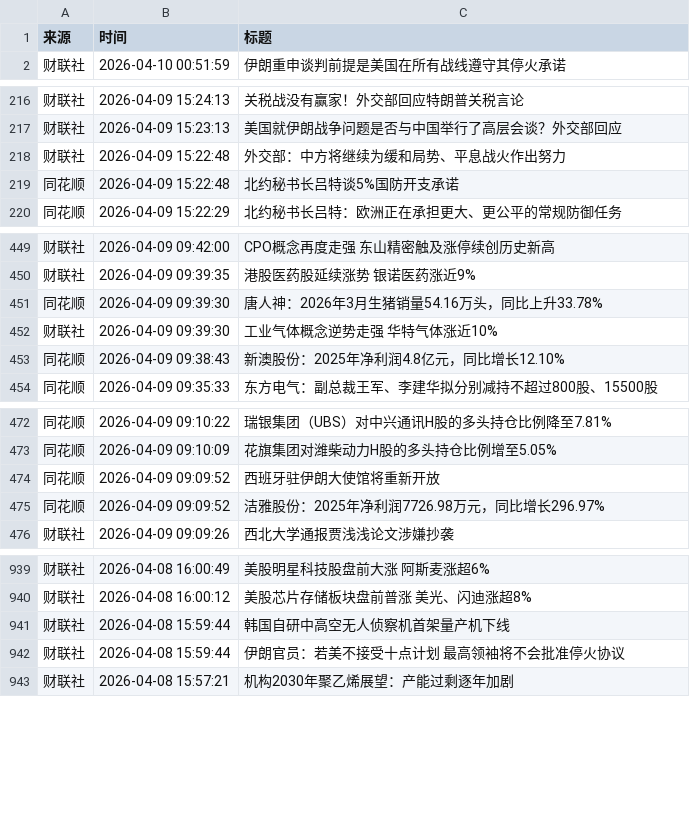
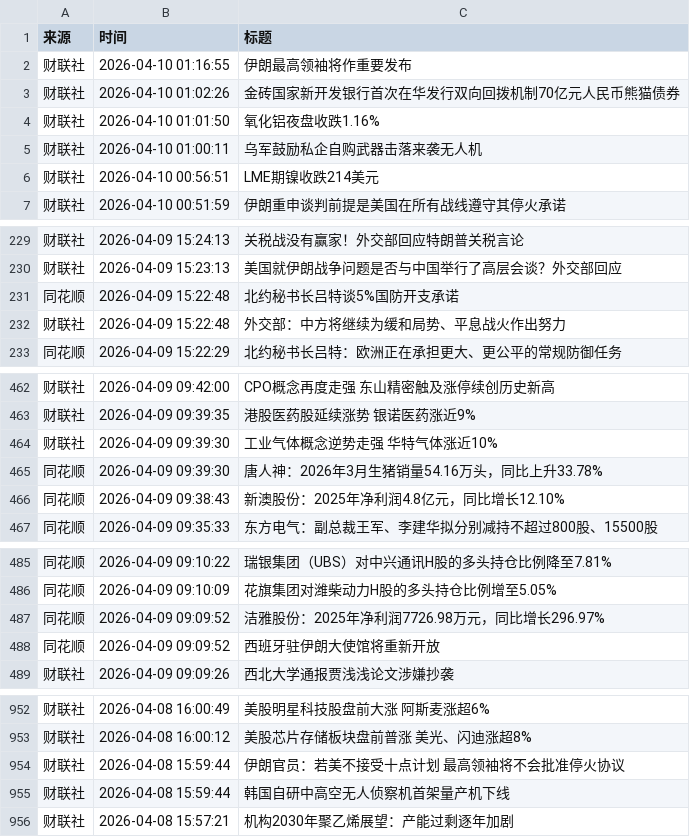
Before and after one commit to ZhangLi1984/AStockNews, a CSV file: financial_news_archive-2026-04.csv, drawn as a sheet; only a part is shown, gaps mark what is left out; the diff covers the shown part only.

```diff
--- a/financial_news_archive-2026-04.csv
+++ b/financial_news_archive-2026-04.csv
@@ -1,2 +1,7 @@
 来源,时间,标题
+财联社,2026-04-10 01:16:55,伊朗最高领袖将作重要发布
+财联社,2026-04-10 01:02:26,金砖国家新开发银行首次在华发行双向回拨机制70亿元人民币熊猫债券
+财联社,2026-04-10 01:01:50,氧化铝夜盘收跌1.16%
+财联社,2026-04-10 01:00:11,乌军鼓励私企自购武器击落来袭无人机
+财联社,2026-04-10 00:56:51,LME期镍收跌214美元
 财联社,2026-04-10 00:51:59,伊朗重申谈判前提是美国在所有战线遵守其停火承诺
@@ -217,4 +230,4 @@
 财联社,2026-04-09 15:23:13,美国就伊朗战争问题是否与中国举行了高层会谈？外交部回应
-财联社,2026-04-09 15:22:48,外交部：中方将继续为缓和局势、平息战火作出努力
 同花顺,2026-04-09 15:22:48,北约秘书长吕特谈5%国防开支承诺
+财联社,2026-04-09 15:22:48,外交部：中方将继续为缓和局势、平息战火作出努力
 同花顺,2026-04-09 15:22:29,北约秘书长吕特：欧洲正在承担更大、更公平的常规防御任务
@@ -450,4 +463,4 @@
 财联社,2026-04-09 09:39:35,港股医药股延续涨势 银诺医药涨近9%
-同花顺,2026-04-09 09:39:30,唐人神：2026年3月生猪销量54.16万头，同比上升33.78%
 财联社,2026-04-09 09:39:30,工业气体概念逆势走强 华特气体涨近10%
+同花顺,2026-04-09 09:39:30,唐人神：2026年3月生猪销量54.16万头，同比上升33.78%
 同花顺,2026-04-09 09:38:43,新澳股份：2025年净利润4.8亿元，同比增长12.10%
@@ -473,4 +486,4 @@
 同花顺,2026-04-09 09:10:09,花旗集团对潍柴动力H股的多头持仓比例增至5.05%
-同花顺,2026-04-09 09:09:52,西班牙驻伊朗大使馆将重新开放
 同花顺,2026-04-09 09:09:52,洁雅股份：2025年净利润7726.98万元，同比增长296.97%
+同花顺,2026-04-09 09:09:52,西班牙驻伊朗大使馆将重新开放
 财联社,2026-04-09 09:09:26,西北大学通报贾浅浅论文涉嫌抄袭
@@ -940,4 +953,4 @@
 财联社,2026-04-08 16:00:12,美股芯片存储板块盘前普涨 美光、闪迪涨超8%
-财联社,2026-04-08 15:59:44,韩国自研中高空无人侦察机首架量产机下线
 财联社,2026-04-08 15:59:44,伊朗官员：若美不接受十点计划 最高领袖将不会批准停火协议
+财联社,2026-04-08 15:59:44,韩国自研中高空无人侦察机首架量产机下线
 财联社,2026-04-08 15:57:21,机构2030年聚乙烯展望：产能过剩逐年加剧
```
Also changed, not shown: 9 added rows, 1 removed row and 9 moved rows elsewhere in this file.
